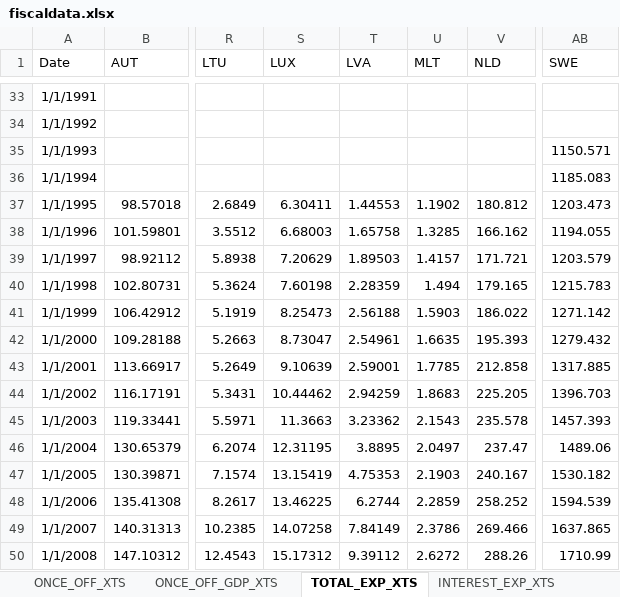
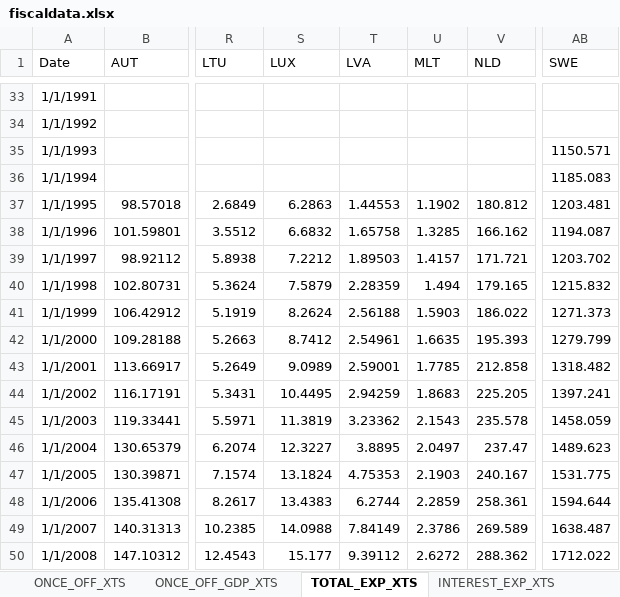
Before and after one commit to mflanagan201/gcal_auto, an Excel workbook: fiscaldata.xlsx, sheet TOTAL_EXP_XTS, drawn as a sheet; only a part is shown, gaps mark what is left out; values as stored, in another font and other column widths than the file's, no borders; the diff covers the shown part only; the diff names each change by its address in the sheet, - before the commit and + after, or states it on an @@ line.

```diff
--- a/fiscaldata.xlsx (sheet TOTAL_EXP_XTS)
+++ b/fiscaldata.xlsx (sheet TOTAL_EXP_XTS)
-S37 (LUX): 6.30411
+S37 (LUX): 6.2863
-AB37 (SWE): 1203.473
+AB37 (SWE): 1203.481
-S38 (LUX): 6.68003
+S38 (LUX): 6.6832
-AB38 (SWE): 1194.055
+AB38 (SWE): 1194.087
-S39 (LUX): 7.20629
+S39 (LUX): 7.2212
-AB39 (SWE): 1203.579
+AB39 (SWE): 1203.702
-S40 (LUX): 7.60198
+S40 (LUX): 7.5879
-AB40 (SWE): 1215.783
+AB40 (SWE): 1215.832
-S41 (LUX): 8.25473
+S41 (LUX): 8.2624
-AB41 (SWE): 1271.142
+AB41 (SWE): 1271.373
-S42 (LUX): 8.73047
+S42 (LUX): 8.7412
-AB42 (SWE): 1279.432
+AB42 (SWE): 1279.799
-S43 (LUX): 9.10639
+S43 (LUX): 9.0989
-AB43 (SWE): 1317.885
+AB43 (SWE): 1318.482
-S44 (LUX): 10.44462
+S44 (LUX): 10.4495
-AB44 (SWE): 1396.703
+AB44 (SWE): 1397.241
-S45 (LUX): 11.3663
+S45 (LUX): 11.3819
-AB45 (SWE): 1457.393
+AB45 (SWE): 1458.059
-S46 (LUX): 12.31195
+S46 (LUX): 12.3227
-AB46 (SWE): 1489.06
+AB46 (SWE): 1489.623
-S47 (LUX): 13.15419
+S47 (LUX): 13.1824
-AB47 (SWE): 1530.182
+AB47 (SWE): 1531.775
-S48 (LUX): 13.46225
+S48 (LUX): 13.4383
-V48 (NLD): 258.252
+V48 (NLD): 258.361
-AB48 (SWE): 1594.539
+AB48 (SWE): 1594.644
-S49 (LUX): 14.07258
+S49 (LUX): 14.0988
-V49 (NLD): 269.466
+V49 (NLD): 269.589
-AB49 (SWE): 1637.865
+AB49 (SWE): 1638.487
-S50 (LUX): 15.17312
+S50 (LUX): 15.177
-V50 (NLD): 288.26
+V50 (NLD): 288.362
-AB50 (SWE): 1710.99
+AB50 (SWE): 1712.022
```
Also changed, not shown: 4 added rows, 3 removed rows and 146 edited cells elsewhere in this sheet, sheet DEFICIT_Q_xts, sheet GGD_RATIO_XTS, sheet REAL_GDP_xts, sheet GGB_RATIO_XTS, sheet TOTAL_EXP_GDP_XTS, sheet UR_xts, 13 more sheets, other sheet tabs.
